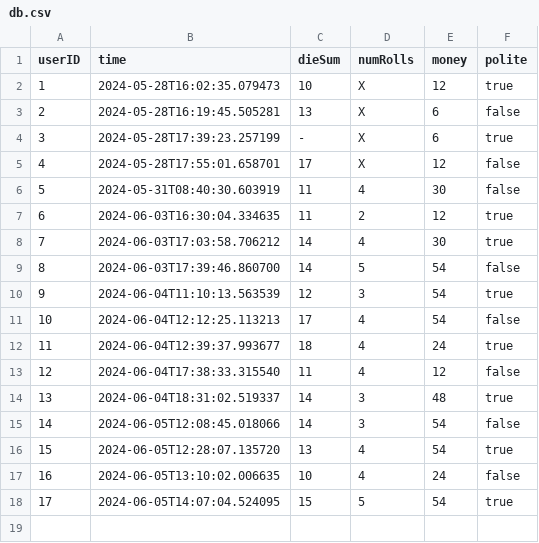
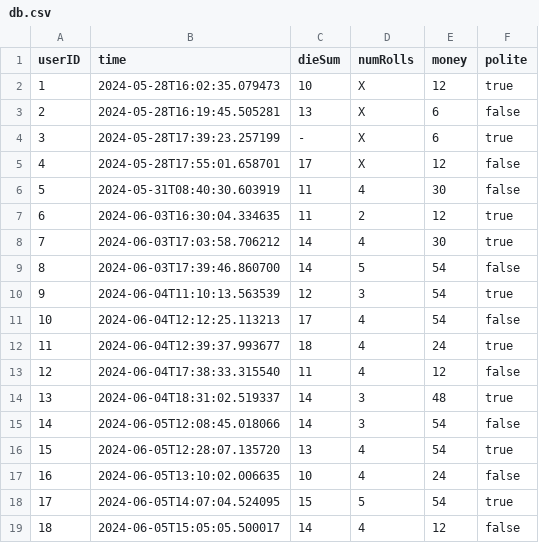
Before and after one commit to albinkempe/DARTanjang, a CSV file: data/db.csv, drawn as a sheet; the diff names each change by its address in the sheet, - before the commit and + after, or states it on an @@ line.

Commit message:
data data

```diff
--- a/data/db.csv
+++ b/data/db.csv
+row 19: 18 | 2024-06-05T15:05:05.500017 | 14 | 4 | 12 | false
```
